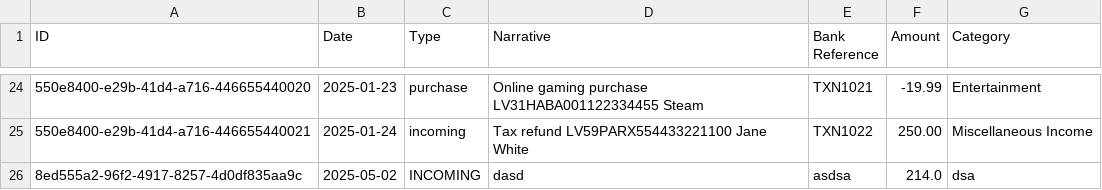
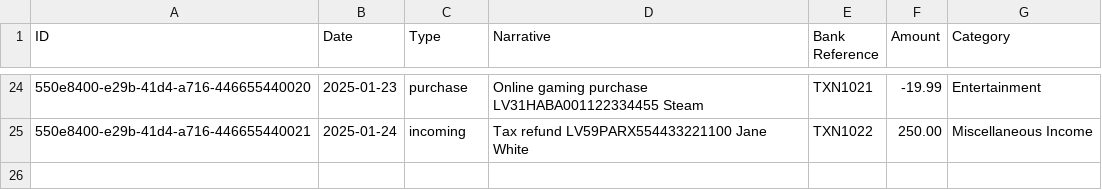
Before and after one commit to 23DP3RStab/josip-finance, a CSV file: data/fake_transactions.csv, drawn as a sheet; only a part is shown, gaps mark what is left out; the diff names each change by its address in the sheet, - before the commit and + after, or states it on an @@ line.

```diff
--- a/data/fake_transactions.csv
+++ b/data/fake_transactions.csv
-row 26: 8ed555a2-96f2-4917-8257-4d0df835aa9c | 2025-05-02 | INCOMING | dasd | asdsa | 214.0 | dsa
```
Also changed, not shown: data/budgets.csv, data/categories.csv, 6 other files.
